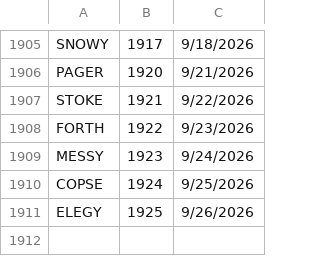
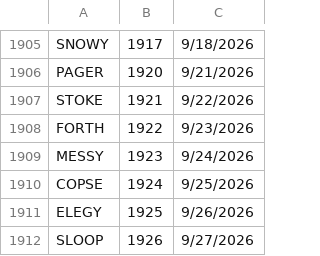
Before and after one commit to 8080Games/WordleMatch, a CSV file: wwwroot/historical-words.csv, drawn as a sheet; only a part is shown, gaps mark what is left out; the diff names each change by its address in the sheet, - before the commit and + after, or states it on an @@ line.

```diff
--- a/wwwroot/historical-words.csv
+++ b/wwwroot/historical-words.csv
+row 1912: SLOOP | 1926 | 9/27/2026
```
Also changed, not shown: wwwroot/historical_hints.csv, wwwroot/used-words.csv, 1 other file.
